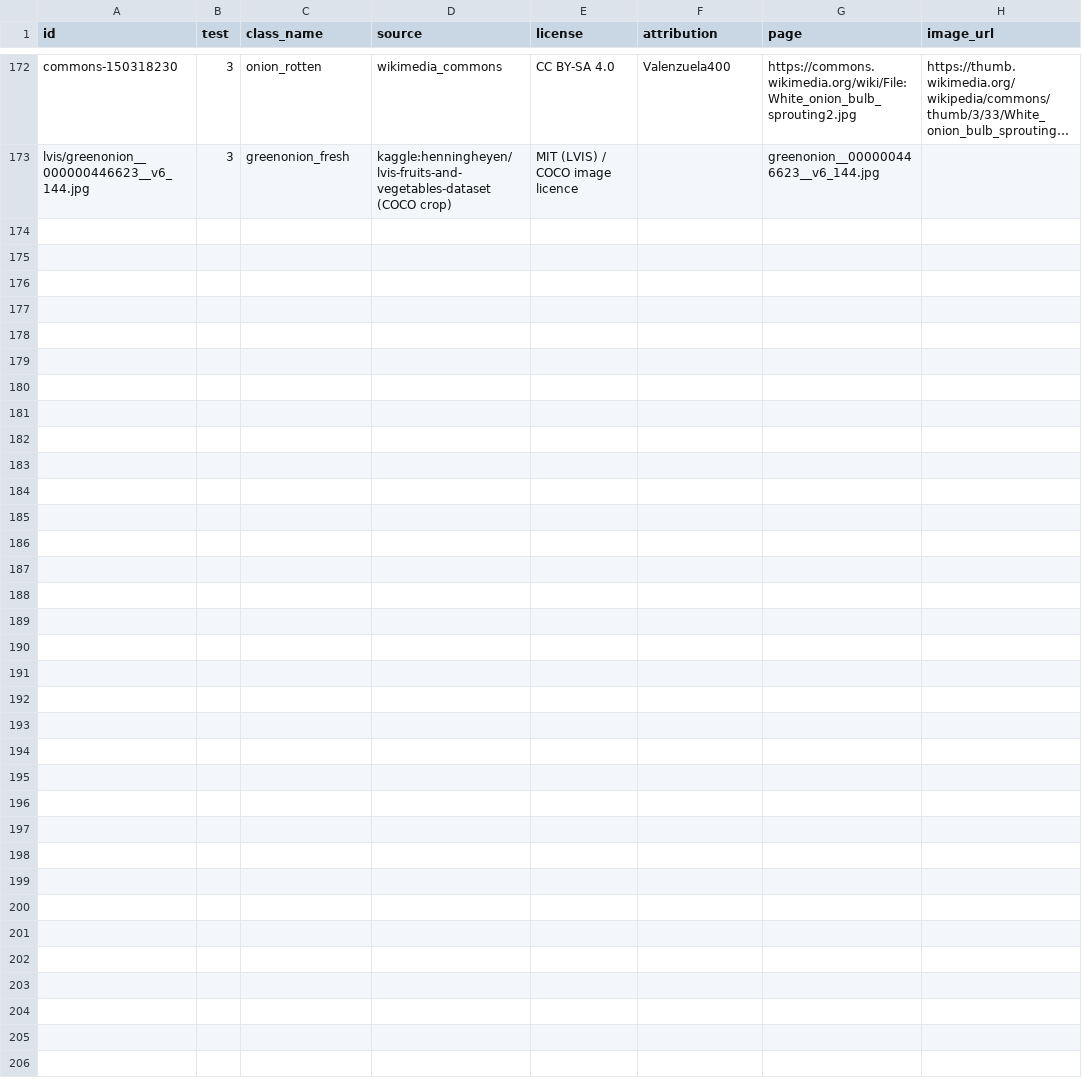
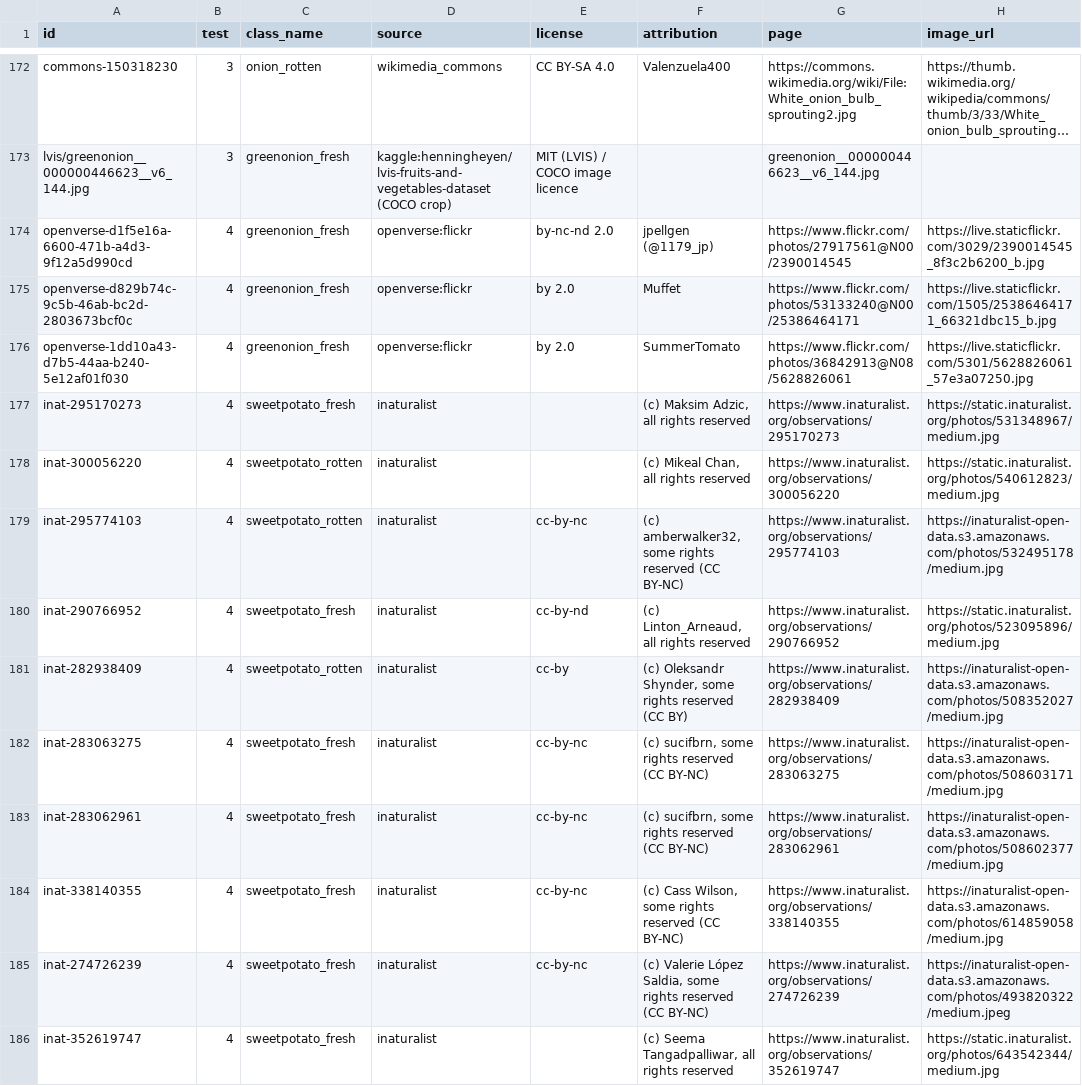
Before and after one commit to kds020902/depp-env22, a CSV file: results/16class/new_veg_test/new_veg_test.csv, drawn as a sheet; only a part is shown, gaps mark what is left out; long unchanged cells end in …; the diff covers the shown part only; the diff names each change by its address in the sheet, - before the commit and + after, or states it on an @@ line.

```diff
--- a/results/16class/new_veg_test/new_veg_test.csv
+++ b/results/16class/new_veg_test/new_veg_test.csv
+row 174: openverse-d1f5e16a-6600-471b-a4d3-9f12a5d990cd | 4 | greenonion_fresh | openverse:flickr | by-nc-nd 2.0 | jpellgen (@1179_jp) | https://www.flickr.com/photos/27917561@N00/2390014545 | https://live.staticflickr.com/3029/2390014545_8f3c2b6200_b.jpg
+row 175: openverse-d829b74c-9c5b-46ab-bc2d-2803673bcf0c | 4 | greenonion_fresh | openverse:flickr | by 2.0 | Muffet | https://www.flickr.com/photos/53133240@N00/25386464171 | https://live.staticflickr.com/1505/25386464171_66321dbc15_b.jpg
+row 176: openverse-1dd10a43-d7b5-44aa-b240-5e12af01f030 | 4 | greenonion_fresh | openverse:flickr | by 2.0 | SummerTomato | https://www.flickr.com/photos/36842913@N08/5628826061 | https://live.staticflickr.com/5301/5628826061_57e3a07250.jpg
+row 177: inat-295170273 | 4 | sweetpotato_fresh | inaturalist |  | (c) Maksim Adzic, all rights reserved | https://www.inaturalist.org/observations/295170273 | https://static.inaturalist.org/photos/531348967/medium.jpg
+row 178: inat-300056220 | 4 | sweetpotato_rotten | inaturalist |  | (c) Mikeal Chan, all rights reserved | https://www.inaturalist.org/observations/300056220 | https://static.inaturalist.org/photos/540612823/medium.jpg
+row 179: inat-295774103 | 4 | sweetpotato_rotten | inaturalist | cc-by-nc | (c) amberwalker32, some rights reserved (CC BY-NC) | https://www.inaturalist.org/observations/295774103 | https://inaturalist-open-data.s3.amazonaws.com/photos/532495178/medium.jpg
+row 180: inat-290766952 | 4 | sweetpotato_fresh | inaturalist | cc-by-nd | (c) Linton_Arneaud, all rights reserved | https://www.inaturalist.org/observations/290766952 | https://static.inaturalist.org/photos/523095896/medium.jpg
+row 181: inat-282938409 | 4 | sweetpotato_rotten | inaturalist | cc-by | (c) Oleksandr Shynder, some rights reserved (CC BY) | https://www.inaturalist.org/observations/282938409 | https://inaturalist-open-data.s3.amazonaws.com/photos/508352027/medium.jpg
+row 182: inat-283063275 | 4 | sweetpotato_fresh | inaturalist | cc-by-nc | (c) sucifbrn, some rights reserved (CC BY-NC) | https://www.inaturalist.org/observations/283063275 | https://inaturalist-open-data.s3.amazonaws.com/photos/508603171/medium.jpg
+row 183: inat-283062961 | 4 | sweetpotato_fresh | inaturalist | cc-by-nc | (c) sucifbrn, some rights reserved (CC BY-NC) | https://www.inaturalist.org/observations/283062961 | https://inaturalist-open-data.s3.amazonaws.com/photos/508602377/medium.jpg
+row 184: inat-338140355 | 4 | sweetpotato_fresh | inaturalist | cc-by-nc | (c) Cass Wilson, some rights reserved (CC BY-NC) | https://www.inaturalist.org/observations/338140355 | https://inaturalist-open-data.s3.amazonaws.com/photos/614859058/medium.jpg
+row 185: inat-274726239 | 4 | sweetpotato_fresh | inaturalist | cc-by-nc | (c) Valerie López Saldia, some rights reserved (CC BY-NC) | https://www.inaturalist.org/observations/274726239 | https://inaturalist-open-data.s3.amazonaws.com/photos/493820322/medium.jpeg
+row 186: inat-352619747 | 4 | sweetpotato_fresh | inaturalist |  | (c) Seema Tangadpalliwar, all rights reserved | https://www.inaturalist.org/observations/352619747 | https://static.inaturalist.org/photos/643542344/medium.jpg
```
Also changed, not shown: 13 added rows elsewhere in this file, 20 other files.
